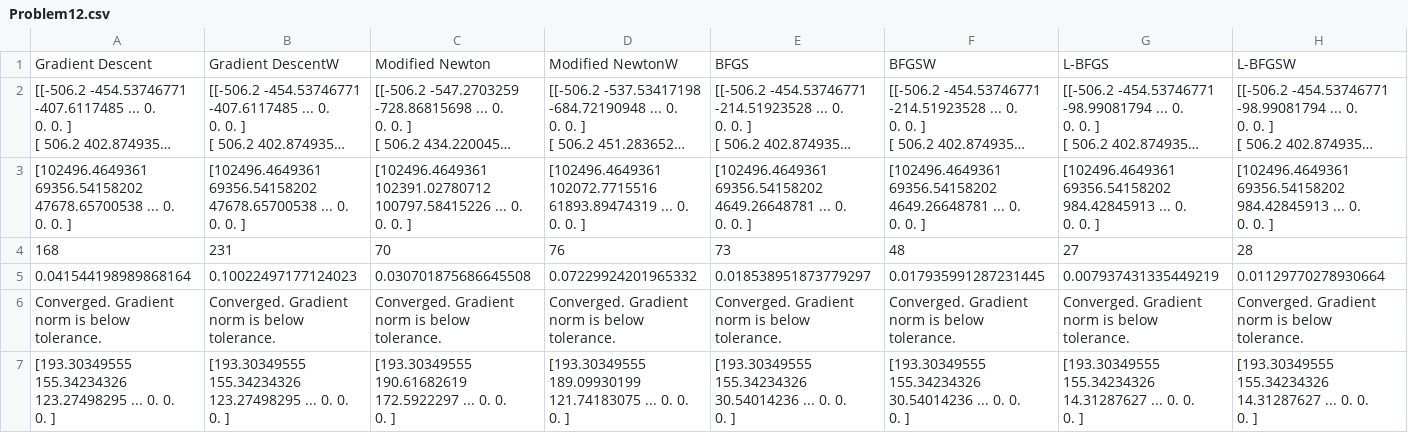
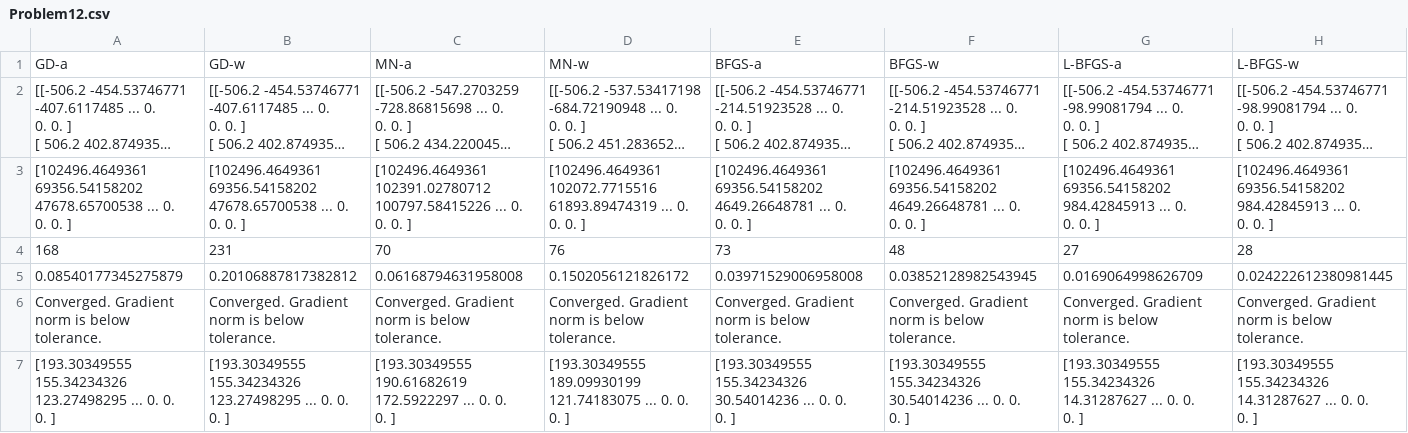
Before and after one commit to itsahmedkhalil/NLOptAlgorithms, a CSV file: data/Problem12.csv, drawn as a sheet; only a part is shown; long unchanged cells end in …; removed rows and columns are numbered as before the commit, all else as after; rows hold the shown columns only; the diff names each change by its address in the sheet, - before the commit and + after, or states it on an @@ line.

```diff
--- a/data/Problem12.csv
+++ b/data/Problem12.csv
-row 1: Gradient Descent | Gradient DescentW | Modified Newton | Modified NewtonW | BFGS | BFGSW | L-BFGS | L-BFGSW
+row 1: GD-a | GD-w | MN-a | MN-w | BFGS-a | BFGS-w | L-BFGS-a | L-BFGS-w
-row 5: 0.041544198989868164 | 0.10022497177124023 | 0.030701875686645508 | 0.07229924201965332 | 0.018538951873779297 | 0.017935991287231445 | 0.007937431335449219 | 0.01129770278930664
+row 5: 0.08540177345275879 | 0.20106887817382812 | 0.06168794631958008 | 0.1502056121826172 | 0.03971529006958008 | 0.03852128982543945 | 0.0169064998626709 | 0.024222612380981445
```
Also changed, not shown: data/Problem10.csv, data/Problem11.csv, 46 other files.
